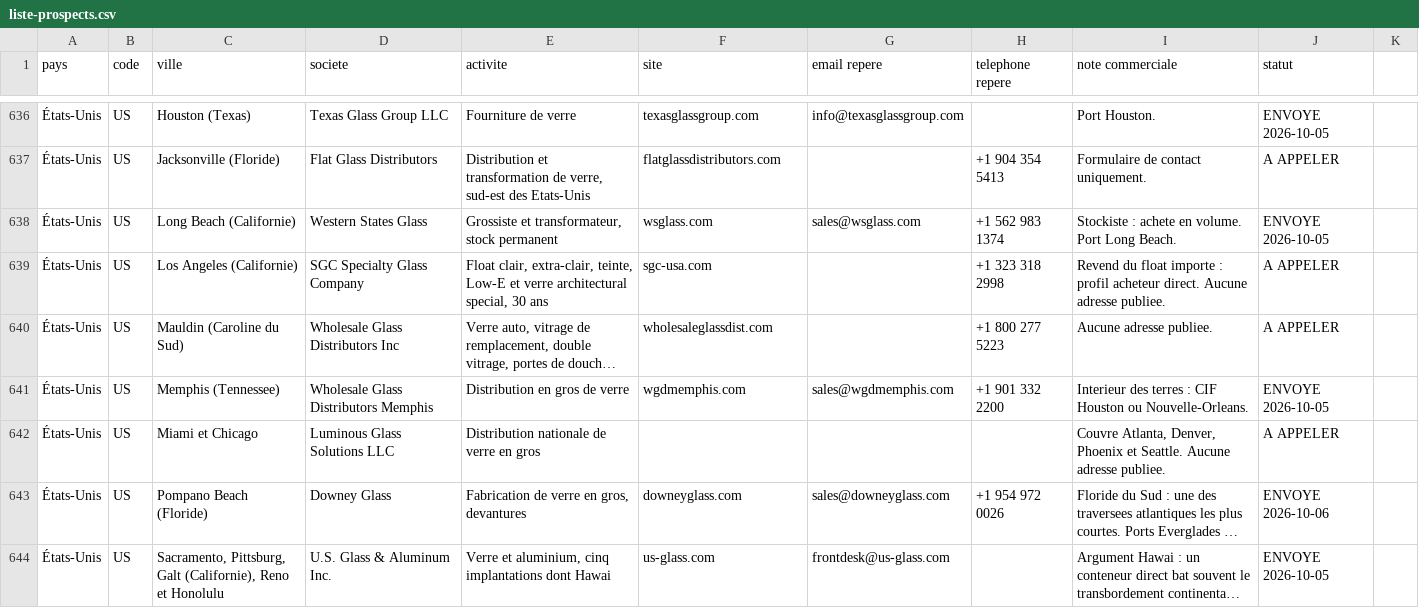
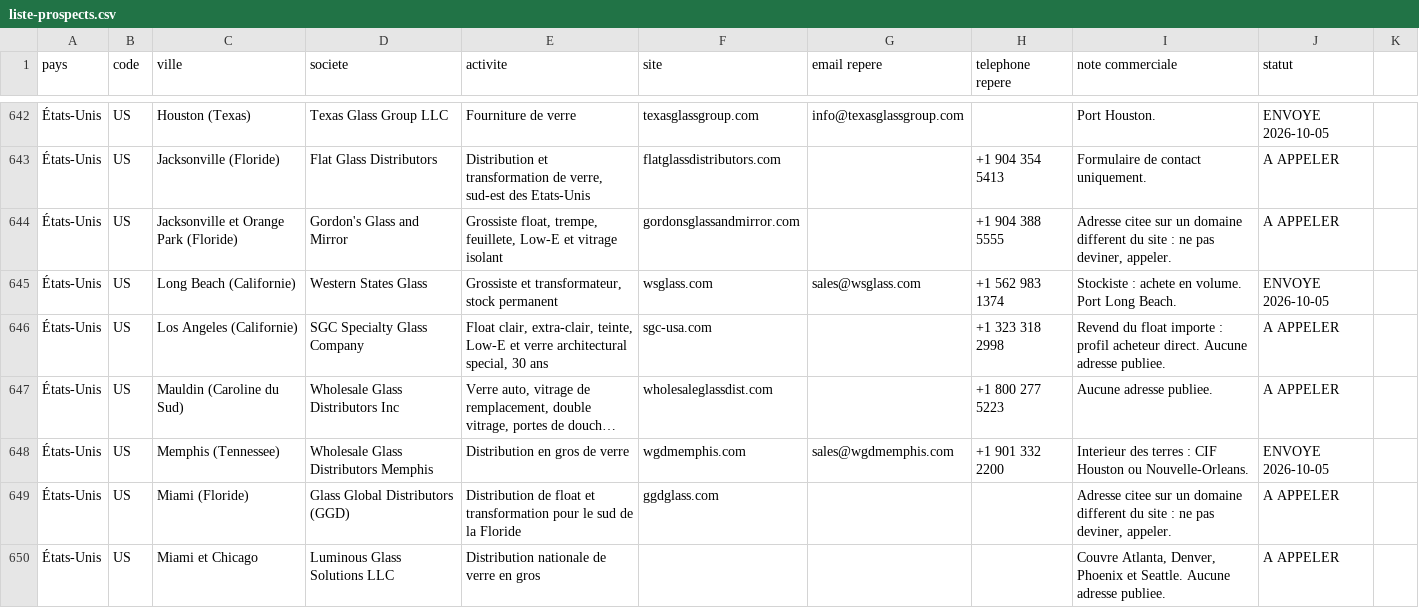
Before and after one commit to dgjmfrbv4k-lab/NOXEM-GROUP, a CSV file: campagne-conteneur-20-open-top/prospection/liste-prospects.csv, drawn as a sheet; only a part is shown, gaps mark what is left out; the shorter side is filled out with more unchanged rows; long unchanged cells end in …; the diff covers the shown part only; the diff names each change by its address in the sheet, - before the commit and + after, or states it on an @@ line.

```diff
--- a/campagne-conteneur-20-open-top/prospection/liste-prospects.csv
+++ b/campagne-conteneur-20-open-top/prospection/liste-prospects.csv
+row 644: États-Unis | US | Jacksonville et Orange Park (Floride) | Gordon's Glass and Mirror | Grossiste float, trempe, feuillete, Low-E et vitrage isolant | gordonsglassandmirror.com |  | +1 904 388 5555 | Adresse citee sur un domaine different du site : ne pas deviner, appeler. | A APPELER
+row 649: États-Unis | US | Miami (Floride) | Glass Global Distributors (GGD) | Distribution de float et transformation pour le sud de la Floride | ggdglass.com |  |  | Adresse citee sur un domaine different du site : ne pas deviner, appeler. | A APPELER
```
Also changed, not shown: 9 added rows and 45 edited cells elsewhere in this file, 1 other file.
